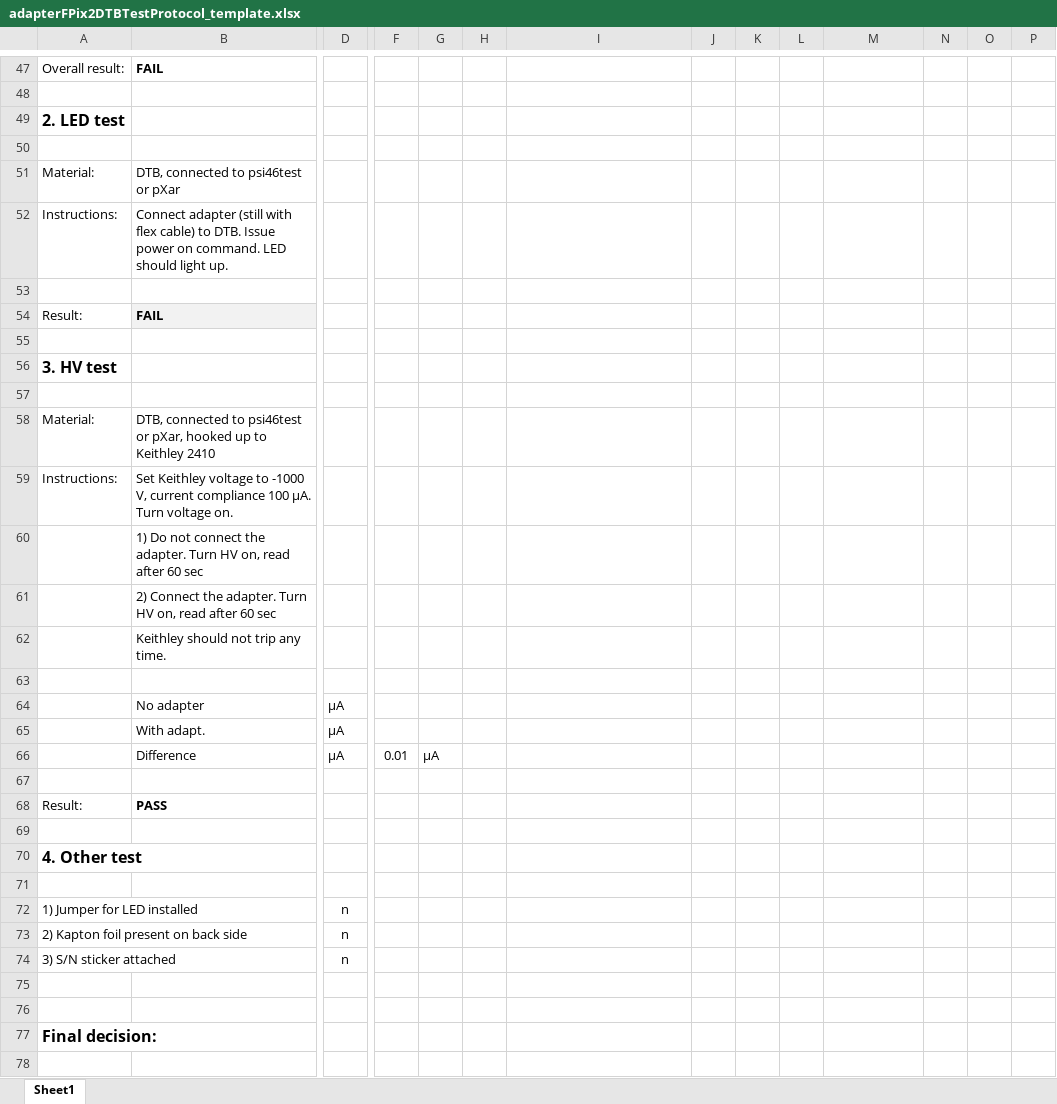
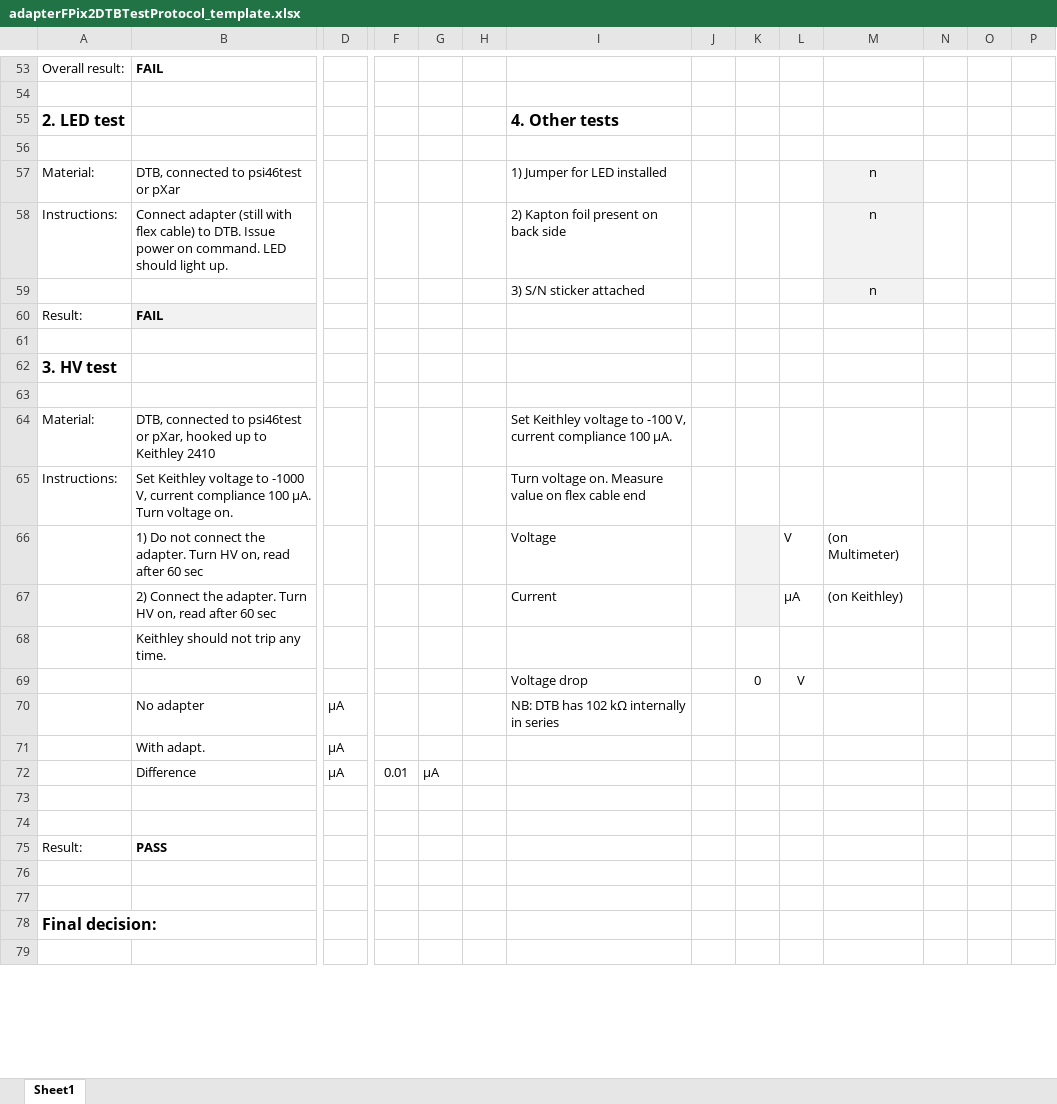
Before and after one commit to jsiado/DTB2FPixModuleAdapter, an Excel workbook: adapterFPix2DTBTestProtocol_template.xlsx, sheet Sheet1, drawn as a sheet; only a part is shown, gaps mark what is left out; values as stored, in another font and other column widths than the file's, no borders; conditional formats not drawn; removed rows and columns are numbered as before the commit, all else as after; rows hold the shown columns only; the diff covers the shown part only; the diff names each change by its address in the sheet, - before the commit and + after, or states it on an @@ line.

```diff
--- a/adapterFPix2DTBTestProtocol_template.xlsx (sheet Sheet1)
+++ b/adapterFPix2DTBTestProtocol_template.xlsx (sheet Sheet1)
-I55: (empty)
+I55: 4. Other tests
-I57: (empty)
+I57: 1) Jumper for LED installed
-M57:M58: (empty)
+M57:M58: n
-M57:M59 fill: none
+M57:M59 fill: #F2F2F2
-I58: (empty)
+I58: 2) Kapton foil present on back side
-row 59: (empty)
+row 59:  |  |  |  |  |  | 3) S/N sticker attached |  |  |  | n
-I64: (empty)
+I64: Set Keithley voltage to -100 V, current compliance 100 µA.
-I65: (empty)
+I65: Turn voltage on. Measure value on flex cable end
-row 60:  | 1) Do not connect the adapter. Turn HV on, read after 60 sec
-row 61:  | 2) Connect the adapter. Turn HV on, read after 60 sec
+row 66:  | 1) Do not connect the adapter. Turn HV on, read after 60 sec |  |  |  |  | Voltage |  |  | V | (on Multimeter)
+row 67:  | 2) Connect the adapter. Turn HV on, read after 60 sec |  |  |  |  | Current |  |  | µA | (on Keithley)
-row 69: (empty)
+row 69:  |  |  |  |  |  | Voltage drop |  | 0 | V
-I70: (empty)
+I70: NB: DTB has 102 kΩ internally in series
+row 74: (empty)
-row 69: (empty)
-row 70: 4. Other test
-row 71: (empty)
-row 72: 1) Jumper for LED installed |  | n
-row 73: 2) Kapton foil present on back side |  | n
-row 74: 3) S/N sticker attached |  | n
```
Also changed, not shown: 6 added rows, 5 edited cells and cell formats elsewhere in this sheet, formulas that keep their value, adapterFPix2DTBTestProtocol_SN011.xlsx.
